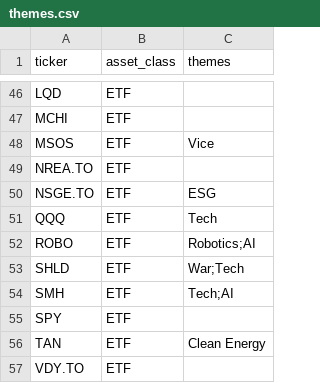
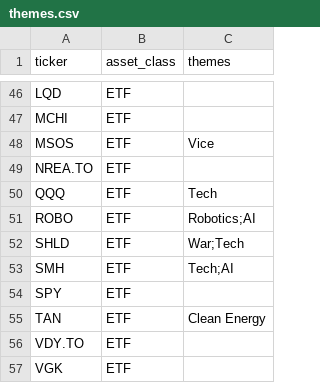
Before and after one commit to maximepierregit/Datathon_pf_2026, a CSV file: data-prep/themes.csv, drawn as a sheet; only a part is shown, gaps mark what is left out; the shorter side is filled out with more unchanged rows.

```diff
--- a/data-prep/themes.csv
+++ b/data-prep/themes.csv
@@ -49,3 +49,2 @@ MSOS,ETF,Vice
 NREA.TO,ETF,
-NSGE.TO,ETF,ESG
 QQQ,ETF,Tech
```
Also changed, not shown: 8 other files.
